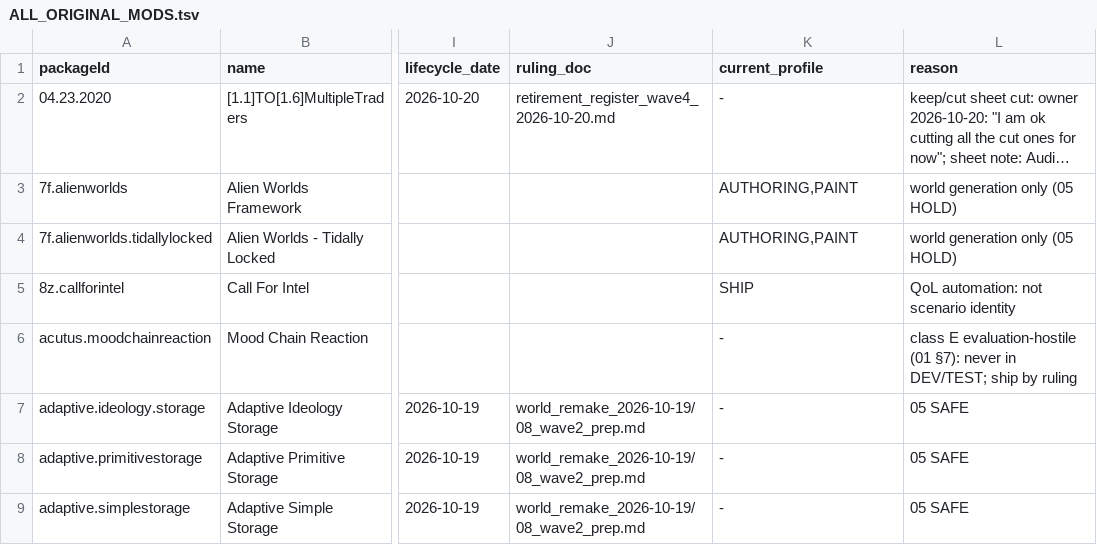
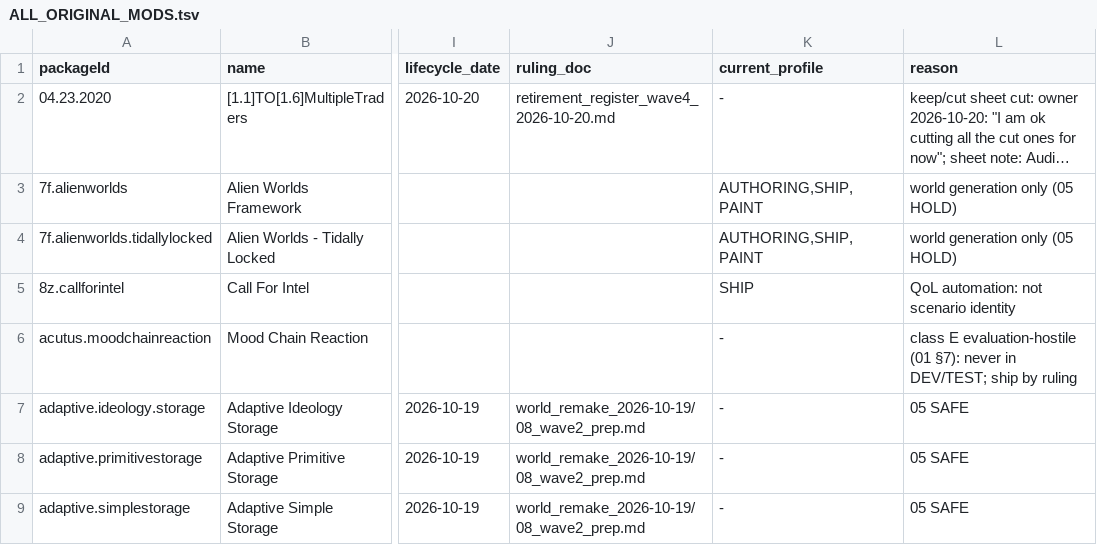
Before and after one commit to Lmandrake/RimMandrake, a TSV file: design/RimMandrake/mod_archive/ALL_ORIGINAL_MODS.tsv, drawn as a sheet; only a part is shown, gaps mark what is left out; long unchanged cells end in …; the diff names each change by its address in the sheet, - before the commit and + after, or states it on an @@ line.

```diff
--- a/design/RimMandrake/mod_archive/ALL_ORIGINAL_MODS.tsv
+++ b/design/RimMandrake/mod_archive/ALL_ORIGINAL_MODS.tsv
-K3:K4 (current_profile): AUTHORING,PAINT
+K3:K4 (current_profile): AUTHORING,SHIP,PAINT
```
Also changed, not shown: 2 other files.
